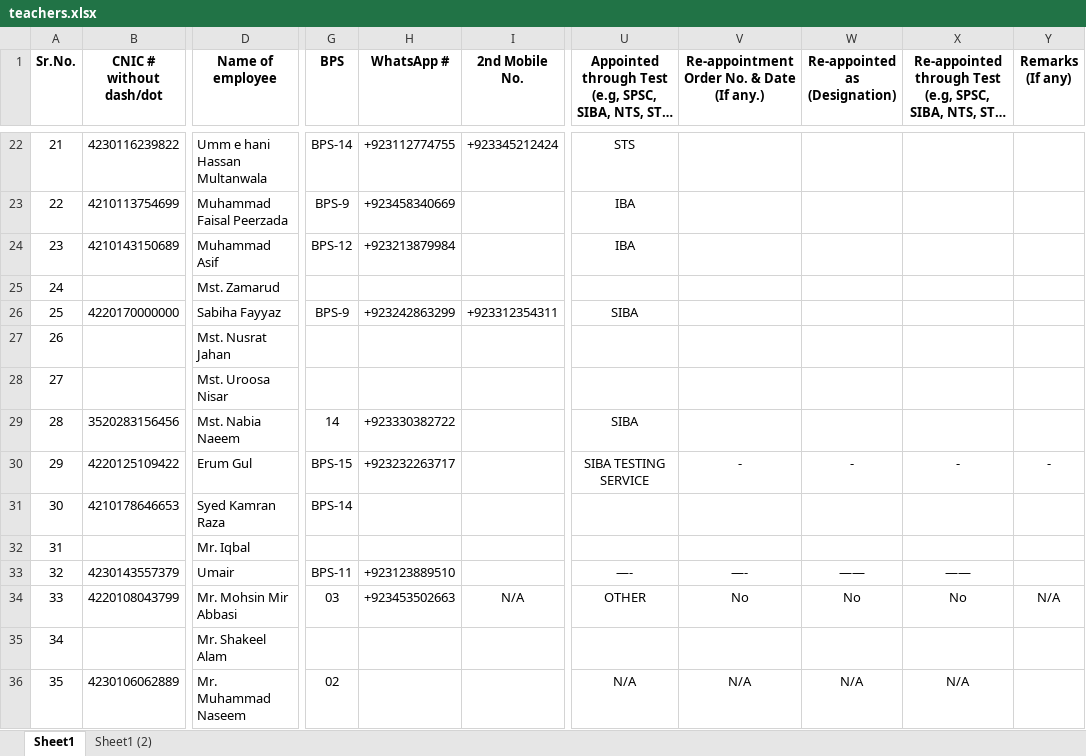
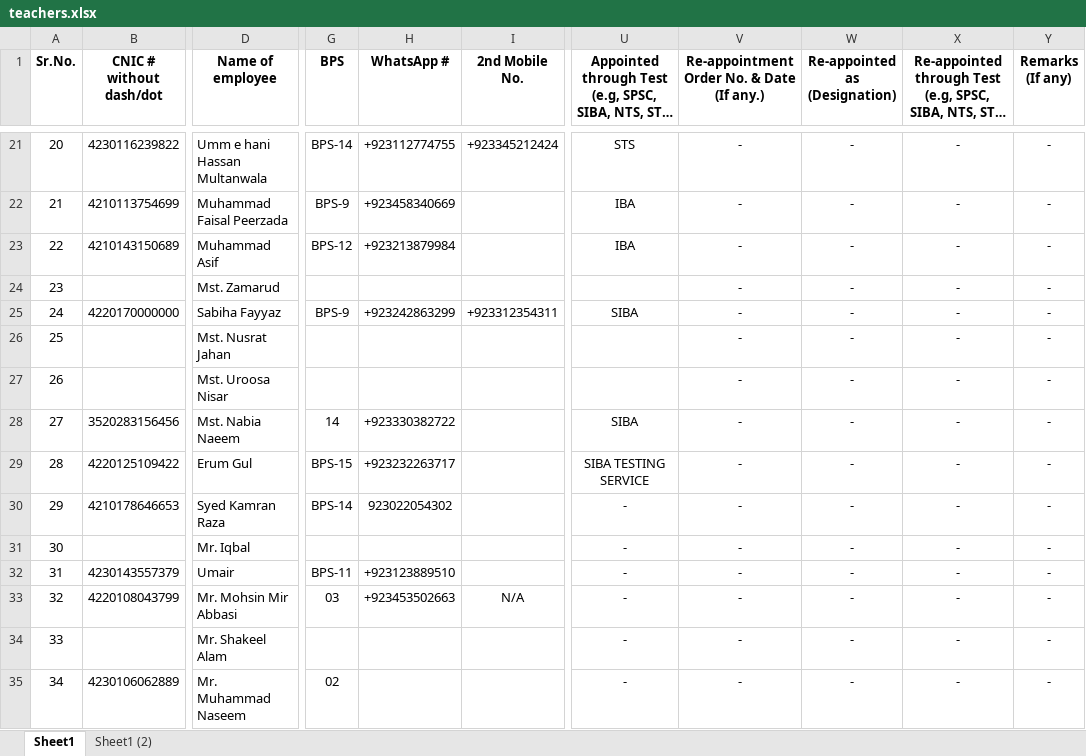
Before and after one commit to mohammadfaisalpirzada/datacleaning, an Excel workbook: public/data/teachers.xlsx, sheet Sheet1, drawn as a sheet; only a part is shown, gaps mark what is left out; long unchanged cells end in …; values as stored, in another font and other column widths than the file's, no borders; addresses are those after the commit; the diff covers the shown part only; the diff names each change by its address in the sheet, - before the commit and + after, or states it on an @@ line.

```diff
--- a/public/data/teachers.xlsx (sheet Sheet1)
+++ b/public/data/teachers.xlsx (sheet Sheet1)
@@ column A (Sr.No.) renumbered from row 21 down @@
-V21:V28: (empty)
+V21:V28: -
-W21:W28 (Re-appointed as (Designation)): (empty)
+W21:W28 (Re-appointed as (Designation)): -
-X21:X28: (empty)
+X21:X28: -
-Y21:Y28 (Remarks (If any)): (empty)
+Y21:Y28 (Remarks (If any)): -
-H30 (WhatsApp #): (empty)
+H30 (WhatsApp #): 923022054302
-U30:U31: (empty)
+U30:U31: -
-V30:V31: (empty)
+V30:V31: -
-W30:W31 (Re-appointed as (Designation)): (empty)
+W30:W31 (Re-appointed as (Designation)): -
-X30:X31: (empty)
+X30:X31: -
-Y30:Y32 (Remarks (If any)): (empty)
+Y30:Y32 (Remarks (If any)): -
-U32: —-
+U32: -
-V32: —-
+V32: -
-W32 (Re-appointed as (Designation)): ——
+W32 (Re-appointed as (Designation)): -
-X32: ——
+X32: -
-U33: OTHER
+U33: -
-V33: No
+V33: -
-W33 (Re-appointed as (Designation)): No
+W33 (Re-appointed as (Designation)): -
-X33: No
+X33: -
-Y33 (Remarks (If any)): N/A
+Y33 (Remarks (If any)): -
-U34: (empty)
+U34: -
-V34: (empty)
+V34: -
-W34 (Re-appointed as (Designation)): (empty)
+W34 (Re-appointed as (Designation)): -
-X34: (empty)
+X34: -
-Y34:Y35 (Remarks (If any)): (empty)
+Y34:Y35 (Remarks (If any)): -
-U35: N/A
+U35: -
-V35: N/A
+V35: -
-W35 (Re-appointed as (Designation)): N/A
+W35 (Re-appointed as (Designation)): -
-X35: N/A
+X35: -
```
Also changed, not shown: 1 removed row and 89 edited cells elsewhere in this sheet.
